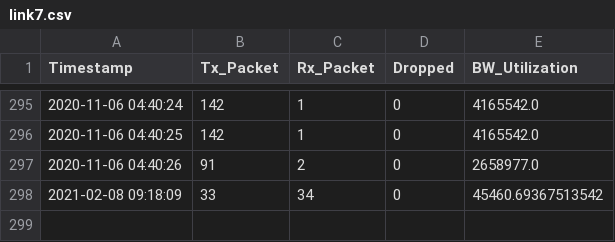
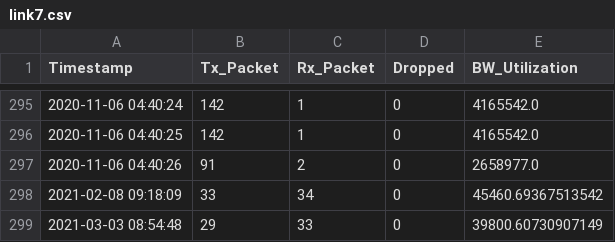
Before and after one commit to Naravith/Project, a CSV file: RYU/link7.csv, drawn as a sheet; only a part is shown, gaps mark what is left out.

```diff
--- a/RYU/link7.csv
+++ b/RYU/link7.csv
@@ -298 +298,2 @@ Timestamp,Tx_Packet,Rx_Packet,Dropped,BW_Utilization
 2021-02-08 09:18:09,33,34,0,45460.69367513542
+2021-03-03 08:54:48,29,33,0,39800.60730907149
```
Also changed, not shown: RYU/link6.csv, 8 other files.
